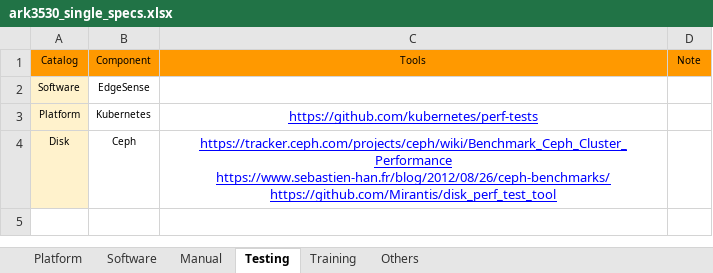
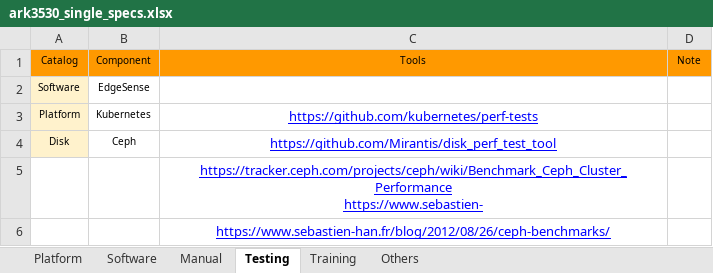
Before and after one commit to TsubasaEX/Tracks, an Excel workbook: spec/ark3530_single_specs.xlsx, sheet Testing, drawn as a sheet; values as stored, in another font and other column widths than the file's, no borders; ↵ is a line break in a cell; the diff names each change by its address in the sheet, - before the commit and + after, or states it on an @@ line.

```diff
--- a/spec/ark3530_single_specs.xlsx (sheet Testing)
+++ b/spec/ark3530_single_specs.xlsx (sheet Testing)
-C4: https://tracker.ceph.com/projects/ceph/wiki/Benchmark_Ceph_Cluster_Performance ↵ https://www.sebastien-han.fr/blog/2012/08/26/ceph-benchmarks/ ↵ https://github.com/Mirantis/disk_perf_test_tool
+C4: https://github.com/Mirantis/disk_perf_test_tool
+row 5:  |  | https://tracker.ceph.com/projects/ceph/wiki/Benchmark_Ceph_Cluster_Performance ↵ https://www.sebastien-
+row 6:  |  | https://www.sebastien-han.fr/blog/2012/08/26/ceph-benchmarks/
```
Also changed, not shown: task/Tasks.xlsx, 2 other files.
